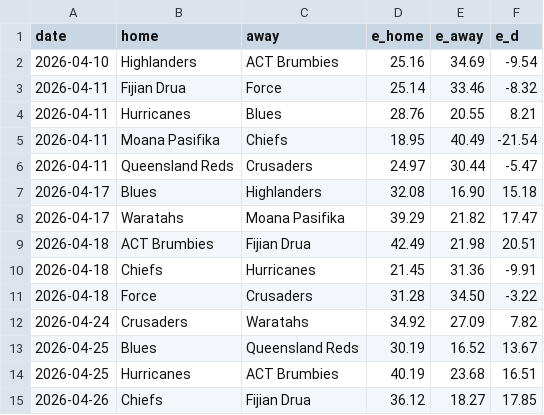
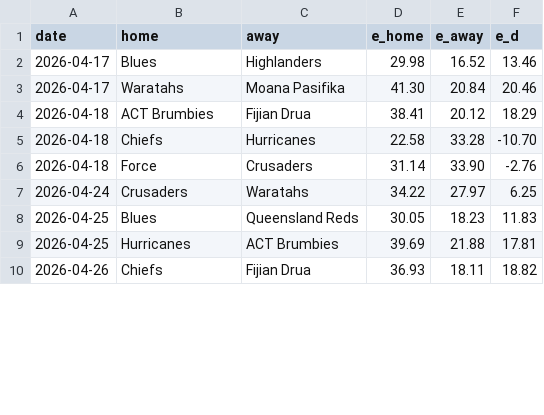
Before and after one commit to octonion/rugby, a CSV file: super_rugby/sos/predictions.csv, drawn as a sheet; only a part is shown; the diff covers the shown part only.

Commit message:
Super Rugby update.

```diff
--- a/super_rugby/sos/predictions.csv
+++ b/super_rugby/sos/predictions.csv
@@ -1,15 +1,10 @@
 date,home,away,e_home,e_away,e_d
-2026-04-10,Highlanders,ACT Brumbies,25.16,34.69,-9.54
-2026-04-11,Fijian Drua,Force,25.14,33.46,-8.32
-2026-04-11,Hurricanes,Blues,28.76,20.55,8.21
-2026-04-11,Moana Pasifika,Chiefs,18.95,40.49,-21.54
-2026-04-11,Queensland Reds,Crusaders,24.97,30.44,-5.47
-2026-04-17,Blues,Highlanders,32.08,16.90,15.18
-2026-04-17,Waratahs,Moana Pasifika,39.29,21.82,17.47
-2026-04-18,ACT Brumbies,Fijian Drua,42.49,21.98,20.51
-2026-04-18,Chiefs,Hurricanes,21.45,31.36,-9.91
-2026-04-18,Force,Crusaders,31.28,34.50,-3.22
-2026-04-24,Crusaders,Waratahs,34.92,27.09,7.82
-2026-04-25,Blues,Queensland Reds,30.19,16.52,13.67
-2026-04-25,Hurricanes,ACT Brumbies,40.19,23.68,16.51
-2026-04-26,Chiefs,Fijian Drua,36.12,18.27,17.85
+2026-04-17,Blues,Highlanders,29.98,16.52,13.46
+2026-04-17,Waratahs,Moana Pasifika,41.30,20.84,20.46
+2026-04-18,ACT Brumbies,Fijian Drua,38.41,20.12,18.29
+2026-04-18,Chiefs,Hurricanes,22.58,33.28,-10.70
+2026-04-18,Force,Crusaders,31.14,33.90,-2.76
+2026-04-24,Crusaders,Waratahs,34.22,27.97,6.25
+2026-04-25,Blues,Queensland Reds,30.05,18.23,11.83
+2026-04-25,Hurricanes,ACT Brumbies,39.69,21.88,17.81
+2026-04-26,Chiefs,Fijian Drua,36.93,18.11,18.82
```
Also changed, not shown: 75 edited cells elsewhere in this file, super_rugby/csv/super-rugby-pacific-2026-UTC.csv, super_rugby/sos/current_ranking.csv, 3 other files.
